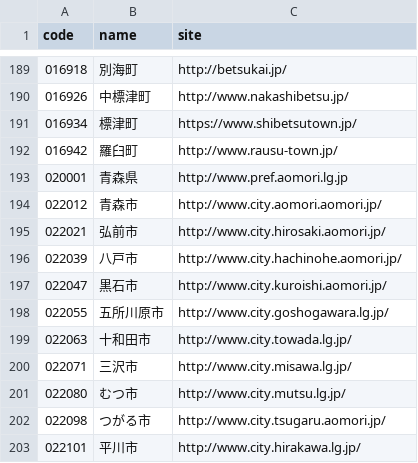
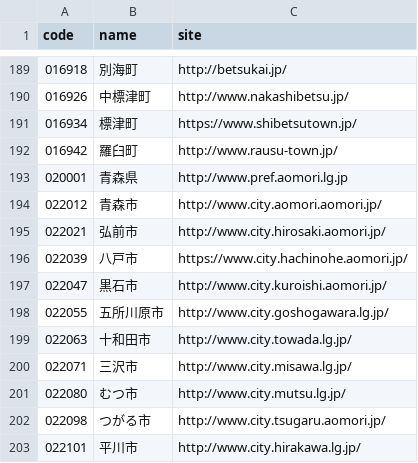
Before and after one commit to hkwi/lgjp_web, a CSV file: docs/wd.csv, drawn as a sheet; only a part is shown, gaps mark what is left out.

```diff
--- a/docs/wd.csv
+++ b/docs/wd.csv
@@ -195,3 +195,3 @@ code,name,site
 022021,弘前市,http://www.city.hirosaki.aomori.jp/
-022039,八戸市,http://www.city.hachinohe.aomori.jp/
+022039,八戸市,https://www.city.hachinohe.aomori.jp/
 022047,黒石市,http://www.city.kuroishi.aomori.jp/
```
Also changed, not shown: 2 other files.
